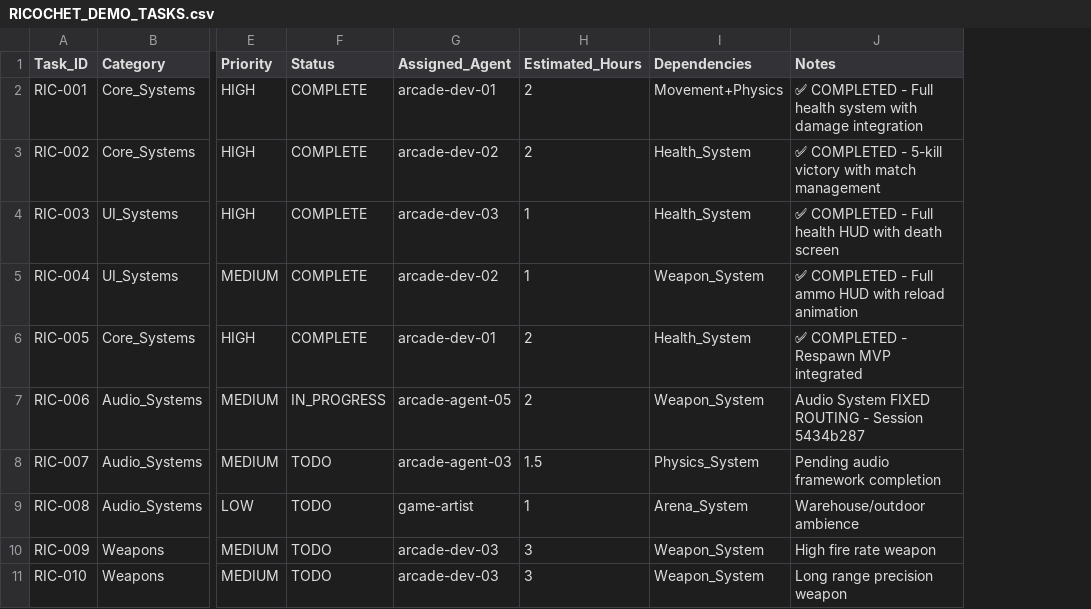
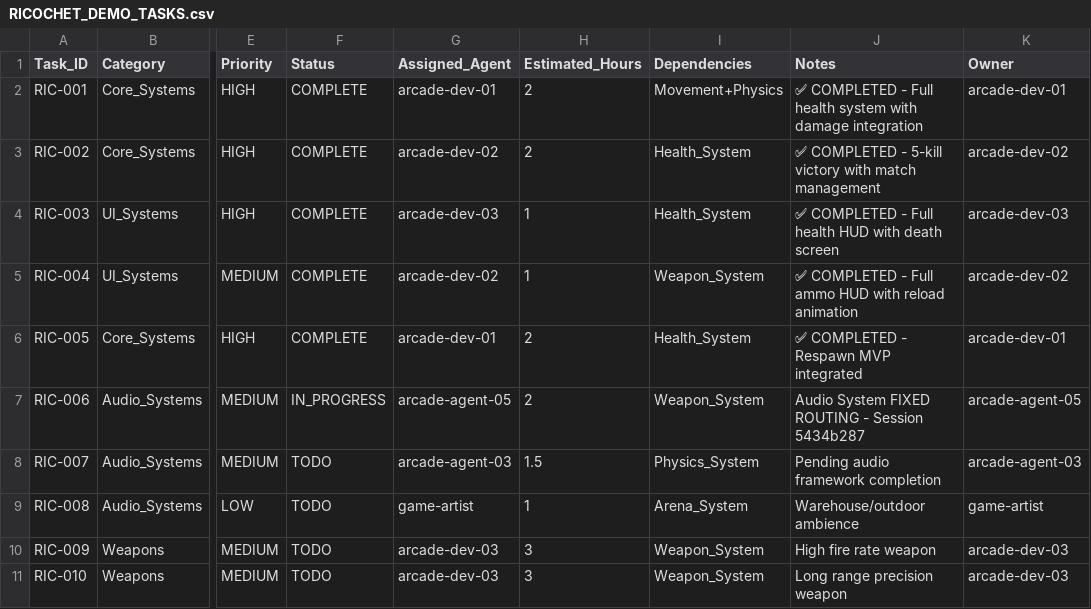
Before and after one commit to joenewbry/openarcade, a CSV file: ricochet-v1/RICOCHET_DEMO_TASKS.csv, drawn as a sheet; only a part is shown, gaps mark what is left out; the diff covers the shown part only; the diff names each change by its address in the sheet, - before the commit and + after, or states it on an @@ line.

Commit message:
pm(ricochet): add issue #45 execution plan and owner-mapped subtasks

```diff
--- a/ricochet-v1/RICOCHET_DEMO_TASKS.csv
+++ b/ricochet-v1/RICOCHET_DEMO_TASKS.csv
+column K (Owner), rows 2-11: arcade-dev-01 | arcade-dev-02 | arcade-dev-03 | arcade-dev-02 | arcade-dev-01 | arcade-agent-05 | arcade-agent-03 | game-artist | arcade-dev-03 | arcade-dev-03
```
Also changed, not shown: 6 added rows elsewhere in this file, 1 other file.
